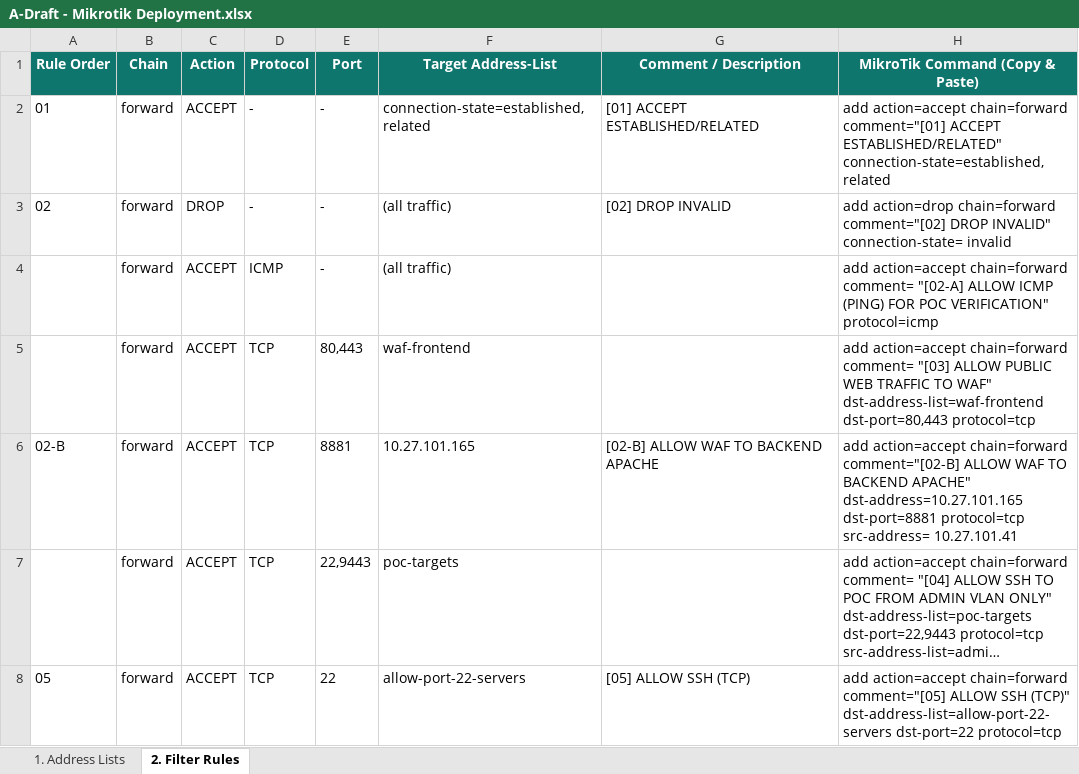
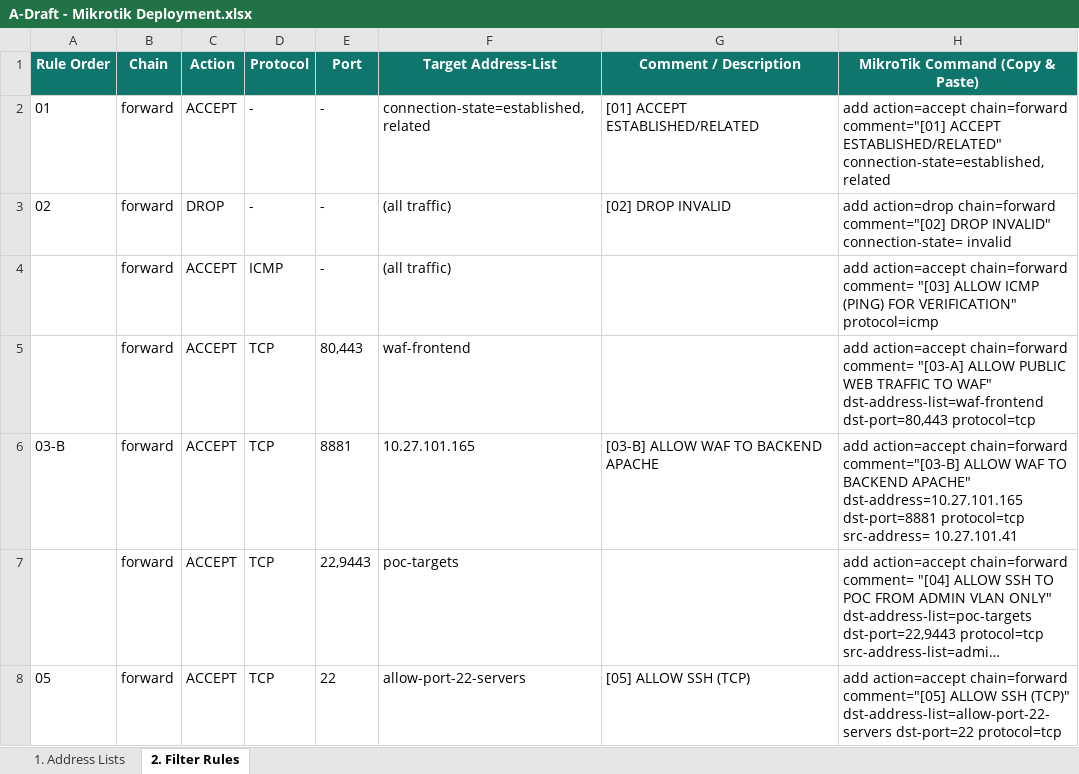
Before and after one commit to ospflinkstate-lgtm/get_project_craft_acl, an Excel workbook: A-Draft - Mikrotik Deployment.xlsx, sheet 2. Filter Rules, drawn as a sheet; only a part is shown; long unchanged cells end in …; values as stored, in another font and other column widths than the file's, no borders; the diff names each change by its address in the sheet, - before the commit and + after, or states it on an @@ line.

Commit message:
Update default config to Mikrotik-TP3.rsc, update excels, and commit artifacts

```diff
--- a/A-Draft - Mikrotik Deployment.xlsx (sheet 2. Filter Rules)
+++ b/A-Draft - Mikrotik Deployment.xlsx (sheet 2. Filter Rules)
-H4 (MikroTik Command (Copy & Paste)): …chain=forward comment= "[02-A] ALLOW ICMP (PING) FOR POC VERIFICATION" protocol=icmp
+H4 (MikroTik Command (Copy & Paste)): …chain=forward comment= "[03] ALLOW ICMP (PING) FOR VERIFICATION" protocol=icmp
-H5 (MikroTik Command (Copy & Paste)): …chain=forward comment= "[03] ALLOW PUBLIC…
+H5 (MikroTik Command (Copy & Paste)): …chain=forward comment= "[03-A] ALLOW PUBLIC…
-A6 (Rule Order): 02-B
+A6 (Rule Order): 03-B
-G6 (Comment / Description): [02-B] ALLOW WAF TO BACKEND APACHE
+G6 (Comment / Description): [03-B] ALLOW WAF TO BACKEND APACHE
-H6 (MikroTik Command (Copy & Paste)): …action=accept chain=forward comment="[02-B] ALLOW WAF…
+H6 (MikroTik Command (Copy & Paste)): …action=accept chain=forward comment="[03-B] ALLOW WAF…
```
Also changed, not shown: MikroTik_PoC_Enforcement_Tracker.xlsx, 7 other files.
